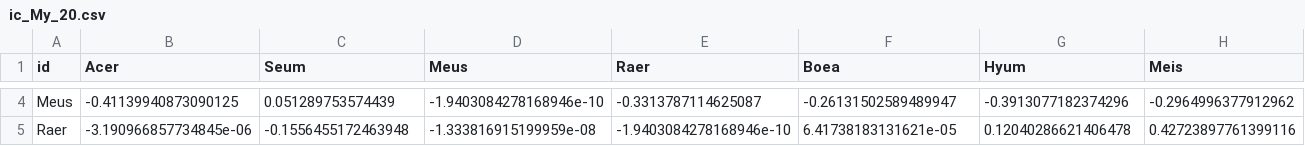
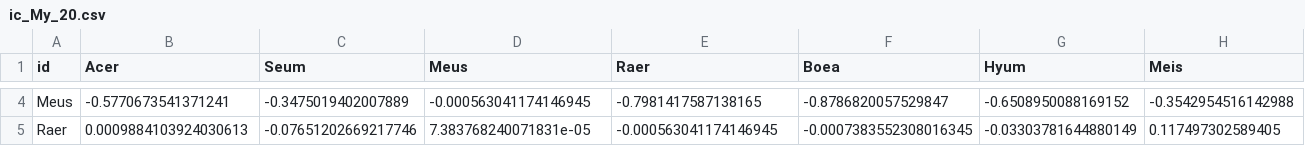
Before and after one commit to asaldivar93/cobra, a CSV file: results/interaction_matrix/fitted/ic_My_20.csv, drawn as a sheet; only a part is shown, gaps mark what is left out; the diff covers the shown part only; the diff names each change by its address in the sheet, - before the commit and + after, or states it on an @@ line.

```diff
--- a/results/interaction_matrix/fitted/ic_My_20.csv
+++ b/results/interaction_matrix/fitted/ic_My_20.csv
-B4 (Acer): -0.41139940873090125
+B4 (Acer): -0.5770673541371241
-C4 (Seum): 0.051289753574439
+C4 (Seum): -0.3475019402007889
-D4 (Meus): -1.9403084278168946e-10
+D4 (Meus): -0.000563041174146945
-E4 (Raer): -0.3313787114625087
+E4 (Raer): -0.7981417587138165
-F4 (Boea): -0.26131502589489947
+F4 (Boea): -0.8786820057529847
-G4 (Hyum): -0.3913077182374296
+G4 (Hyum): -0.6508950088169152
-H4 (Meis): -0.2964996377912962
+H4 (Meis): -0.3542954516142988
-B5 (Acer): -3.190966857734845e-06
+B5 (Acer): 0.0009884103924030613
-C5 (Seum): -0.1556455172463948
+C5 (Seum): -0.07651202669217746
-D5 (Meus): -1.333816915199959e-08
+D5 (Meus): 7.383768240071831e-05
-E5 (Raer): -1.9403084278168946e-10
+E5 (Raer): -0.000563041174146945
-F5 (Boea): 6.41738183131621e-05
+F5 (Boea): -0.0007383552308016345
-G5 (Hyum): 0.12040286621406478
+G5 (Hyum): -0.03303781644880149
-H5 (Meis): 0.42723897761399116
+H5 (Meis): 0.117497302589405
```
Also changed, not shown: 155 edited cells elsewhere in this file, results/interaction_matrix/fitted/ic_CIR_19.csv, 34 other files.
